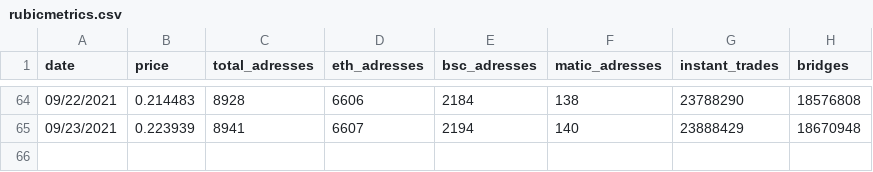
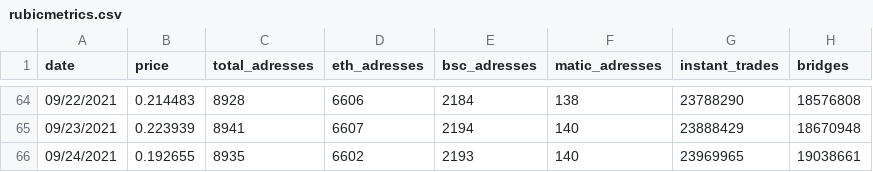
Before and after one commit to Fabien-Morrow/RubicMetrics, a CSV file: rubicmetrics.csv, drawn as a sheet; only a part is shown, gaps mark what is left out; the diff names each change by its address in the sheet, - before the commit and + after, or states it on an @@ line.

Commit message:
daily metrics

```diff
--- a/rubicmetrics.csv
+++ b/rubicmetrics.csv
+row 66: 09/24/2021 | 0.192655 | 8935 | 6602 | 2193 | 140 | 23969965 | 19038661
```
